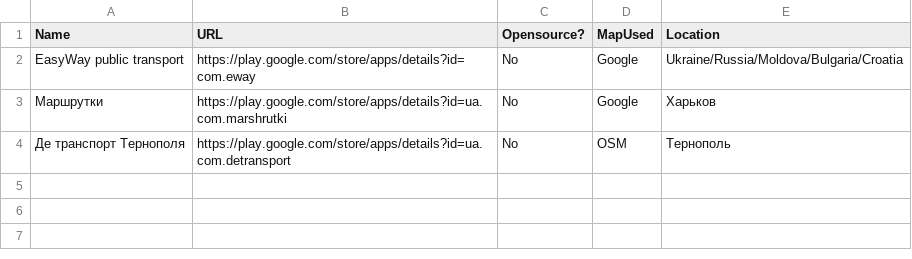
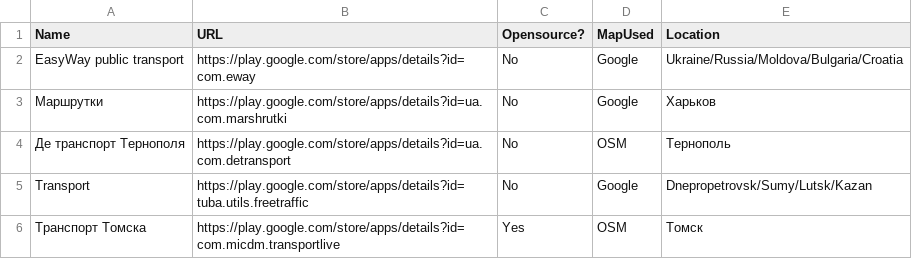
Before and after one commit to Vanuan/public_transport_alternatives, a CSV file: android_public_transport.csv, drawn as a sheet.

Commit message:
Update android_public_transport.csv

```diff
--- a/android_public_transport.csv
+++ b/android_public_transport.csv
@@ -4 +4,3 @@ EasyWay public transport,https://play.google.com/store/apps/details?id=com.eway,
 Де транспорт Тернополя,https://play.google.com/store/apps/details?id=ua.com.detransport,No,OSM,Тернополь
+Transport,https://play.google.com/store/apps/details?id=tuba.utils.freetraffic,No,Google,Dnepropetrovsk/Sumy/Lutsk/Kazan
+Транспорт Томска,https://play.google.com/store/apps/details?id=com.micdm.transportlive,Yes,OSM,Томск
```
